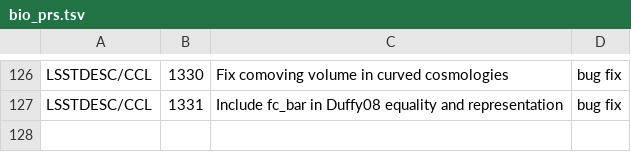
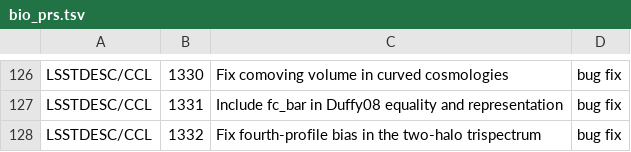
Before and after one commit to rpinho/ai-biology, a TSV file: tools/bio_prs.tsv, drawn as a sheet; only a part is shown, gaps mark what is left out.

```diff
--- a/tools/bio_prs.tsv
+++ b/tools/bio_prs.tsv
@@ -127 +127,2 @@ LSSTDESC/CCL	1330	Fix comoving volume in curved cosmologies	bug fix
 LSSTDESC/CCL	1331	Include fc_bar in Duffy08 equality and representation	bug fix
+LSSTDESC/CCL	1332	Fix fourth-profile bias in the two-halo trispectrum	bug fix
```
Also changed, not shown: 1 other file.
